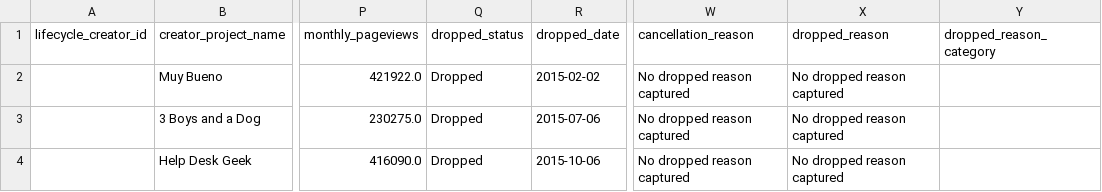
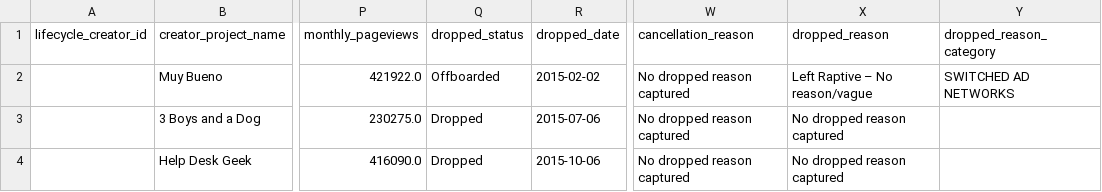
Before and after one commit to asmith-cmyk/dropped-onboards-analysis, a CSV file: outputs/master_creator_lifecycle.csv, drawn as a sheet; only a part is shown, gaps mark what is left out; the diff names each change by its address in the sheet, - before the commit and + after, or states it on an @@ line.

```diff
--- a/outputs/master_creator_lifecycle.csv
+++ b/outputs/master_creator_lifecycle.csv
-Q2 (dropped_status): Dropped
+Q2 (dropped_status): Offboarded
-X2 (dropped_reason): No dropped reason captured
+X2 (dropped_reason): Left Raptive – No reason/vague
-Y2 (dropped_reason_category): (empty)
+Y2 (dropped_reason_category): SWITCHED AD NETWORKS
```
Also changed, not shown: data/manual_lifecycle_overrides.csv, outputs/cancellation_reason_analysis.csv, 4 other files.
